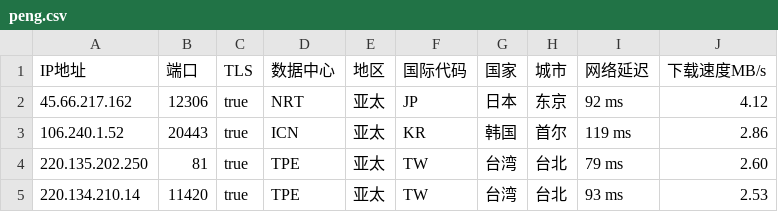
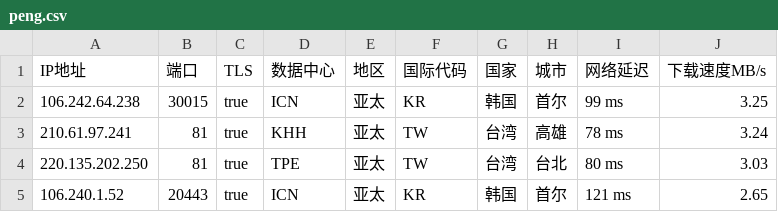
Before and after one commit to CEG1225/csv, a CSV file: peng.csv, drawn as a sheet.

Commit message:
Updated ip.txt automatically

```diff
--- a/peng.csv
+++ b/peng.csv
@@ -1,5 +1,5 @@
 IP地址,端口,TLS,数据中心,地区,国际代码,国家,城市,网络延迟,下载速度MB/s
-45.66.217.162,12306,true,NRT,亚太,JP,日本,东京,92 ms,4.12
-106.240.1.52,20443,true,ICN,亚太,KR,韩国,首尔,119 ms,2.86
-220.135.202.250,81,true,TPE,亚太,TW,台湾,台北,79 ms,2.60
-220.134.210.14,11420,true,TPE,亚太,TW,台湾,台北,93 ms,2.53
+106.242.64.238,30015,true,ICN,亚太,KR,韩国,首尔,99 ms,3.25
+210.61.97.241,81,true,KHH,亚太,TW,台湾,高雄,78 ms,3.24
+220.135.202.250,81,true,TPE,亚太,TW,台湾,台北,80 ms,3.03
+106.240.1.52,20443,true,ICN,亚太,KR,韩国,首尔,121 ms,2.65
```
